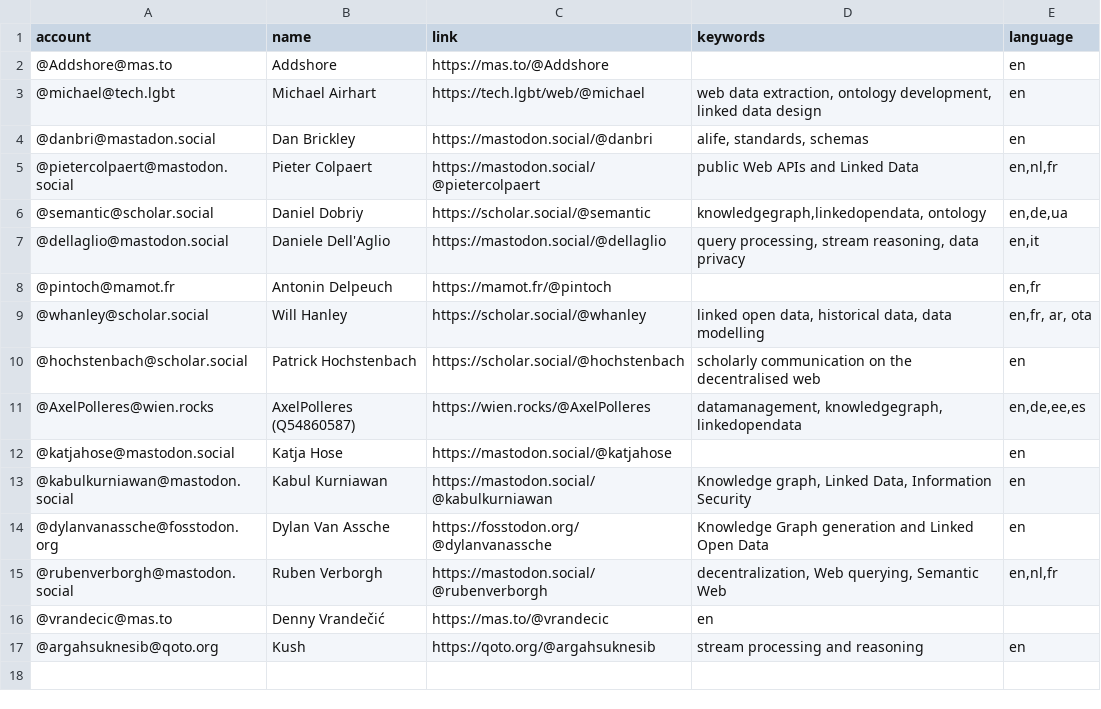
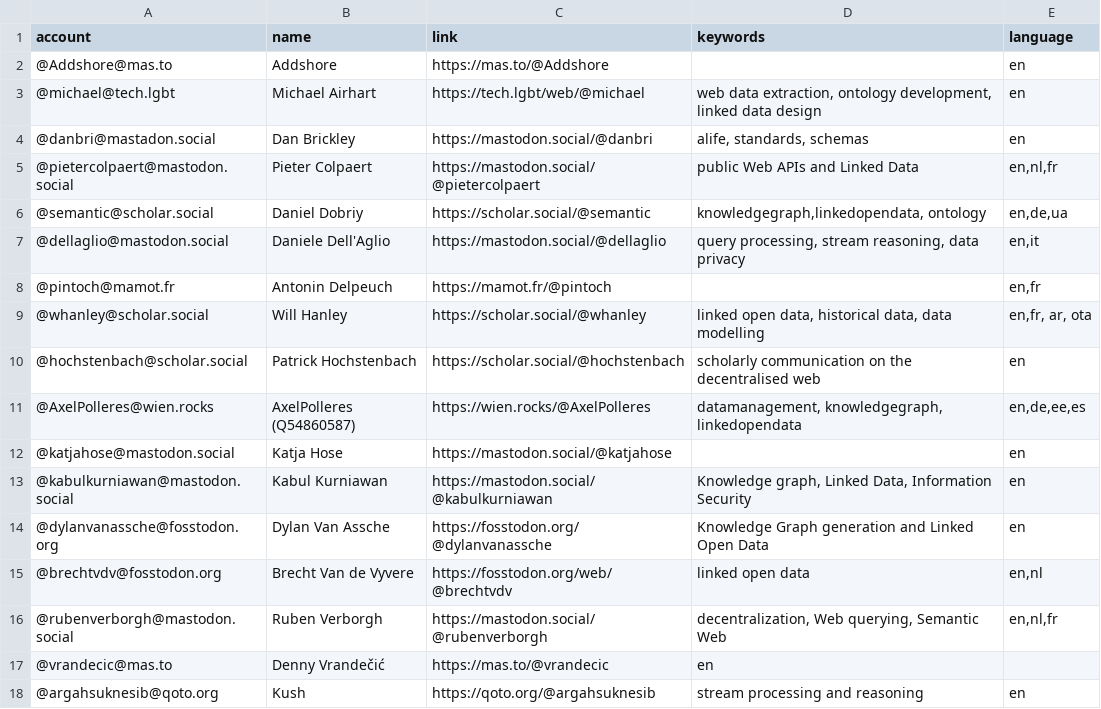
Before and after one commit to semantisch/SemanticWeb, a CSV file: resources/users.csv, drawn as a sheet.

Commit message:
Update users.csv

```diff
--- a/resources/users.csv
+++ b/resources/users.csv
@@ -14,2 +14,3 @@ account,name,link,keywords,language
 @dylanvanassche@fosstodon.org,Dylan Van Assche,https://fosstodon.org/@dylanvanassche,"Knowledge Graph generation and Linked Open Data",en
+@brechtvdv@fosstodon.org,Brecht Van de Vyvere,https://fosstodon.org/web/@brechtvdv,"linked open data","en,nl"
 @rubenverborgh@mastodon.social,Ruben Verborgh,https://mastodon.social/@rubenverborgh,"decentralization, Web querying, Semantic Web","en,nl,fr"
```
